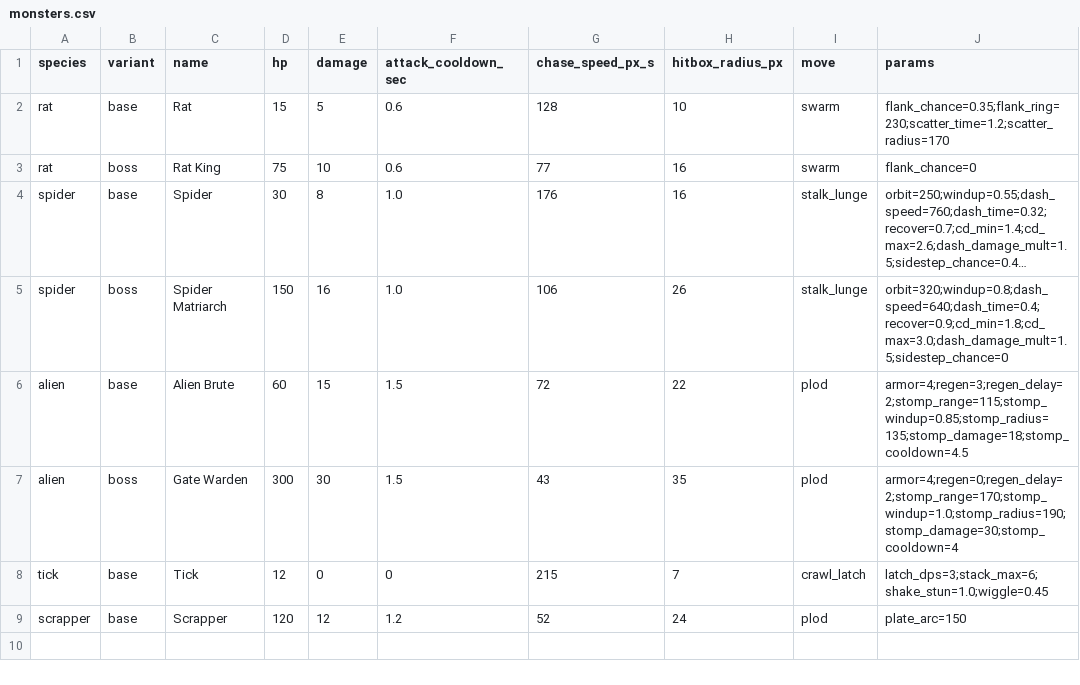
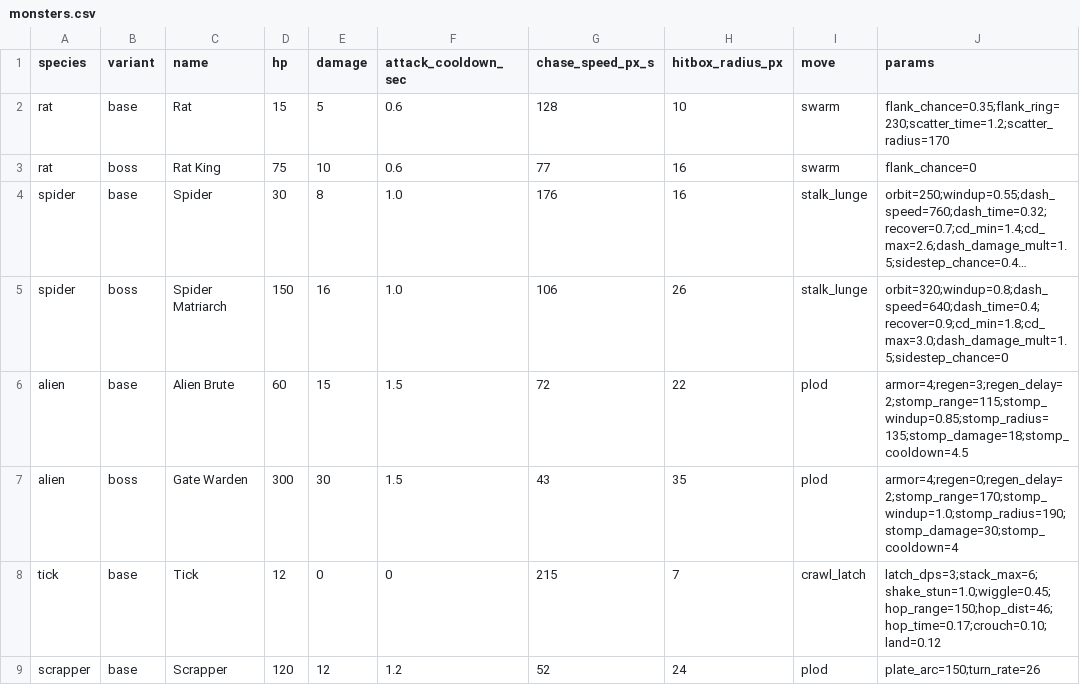
Before and after one commit to gunnarhull-code/crimsonland-clone, a CSV file: game/sandbox/monsters.csv, drawn as a sheet; long unchanged cells end in ….

```diff
--- a/game/sandbox/monsters.csv
+++ b/game/sandbox/monsters.csv
@@ -7,3 +7,3 @@ alien,base,Alien Brute,60,15,1.5,72,22,plod,armor=4;regen=3;regen_delay=2;stomp_
 alien,boss,Gate Warden,300,30,1.5,43,35,plod,armor=4;regen=0;regen_delay=2;stomp_range=170;stomp_windup=1.0;stomp_radius=190;stomp_damage=30;stomp_cooldown=4
-tick,base,Tick,12,0,0,215,7,crawl_latch,latch_dps=3;stack_max=6;shake_stun=1.0;wiggle=0.45
-scrapper,base,Scrapper,120,12,1.2,52,24,plod,plate_arc=150
+tick,base,Tick,12,0,0,215,7,crawl_latch,latch_dps=3;stack_max=6;shake_stun=1.0;wiggle=0.45;hop_range=150;hop_dist=46;hop_time=0.17;crouch=0.10;land=0.12
+scrapper,base,Scrapper,120,12,1.2,52,24,plod,plate_arc=150;turn_rate=26
```
Also changed, not shown: 6 other files.
